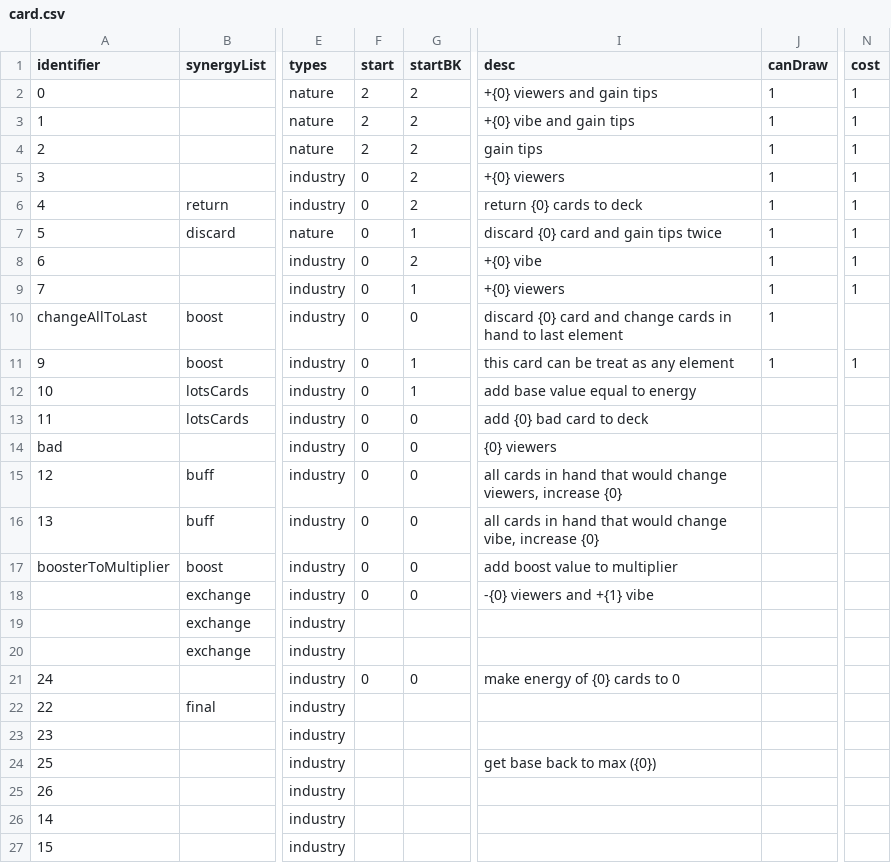
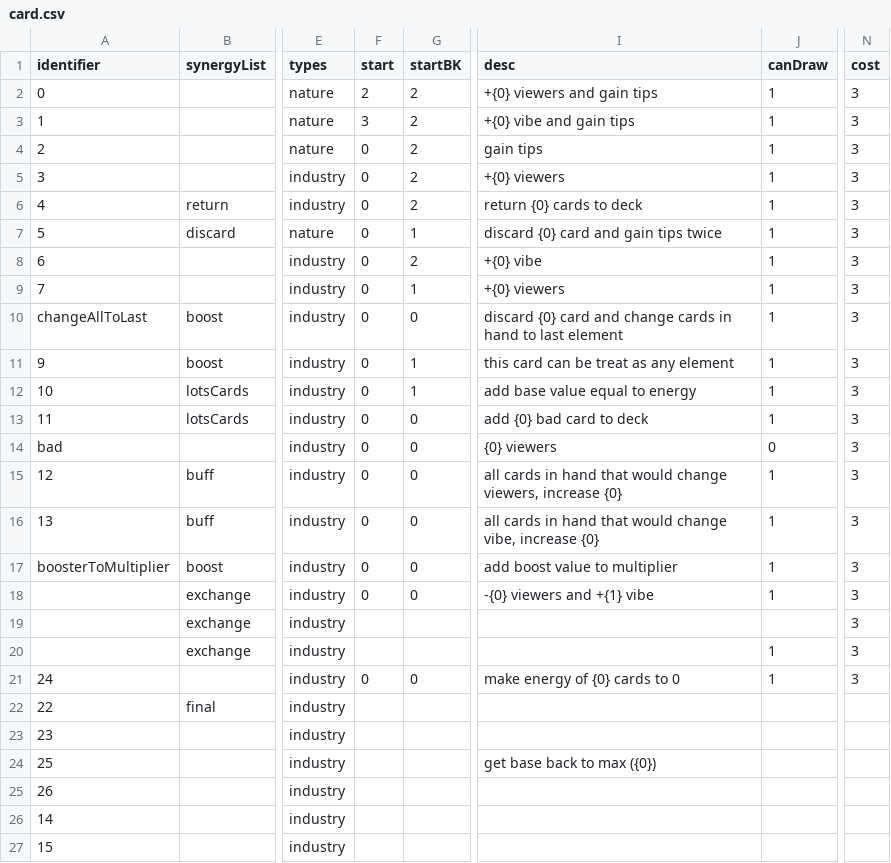
Before and after one commit to shshwdr/oneTurnCardVTuber, a CSV file: Assets/Resources/csv/card.csv, drawn as a sheet; only a part is shown, gaps mark what is left out; the diff names each change by its address in the sheet, - before the commit and + after, or states it on an @@ line.

```diff
--- a/Assets/Resources/csv/card.csv
+++ b/Assets/Resources/csv/card.csv
-N2:N9 (cost): 1
+N2:N9 (cost): 3
-F3 (start): 2
+F3 (start): 3
-F4 (start): 2
+F4 (start): 0
-N10 (cost): (empty)
+N10 (cost): 3
-N11 (cost): 1
+N11 (cost): 3
-J12:J13 (canDraw): (empty)
+J12:J13 (canDraw): 1
-N12:N21 (cost): (empty)
+N12:N21 (cost): 3
-J14 (canDraw): (empty)
+J14 (canDraw): 0
-J15:J18 (canDraw): (empty)
+J15:J18 (canDraw): 1
-J20:J21 (canDraw): (empty)
+J20:J21 (canDraw): 1
```
Also changed, not shown: Assets/Resources/csv/level.csv, 4 other files.
